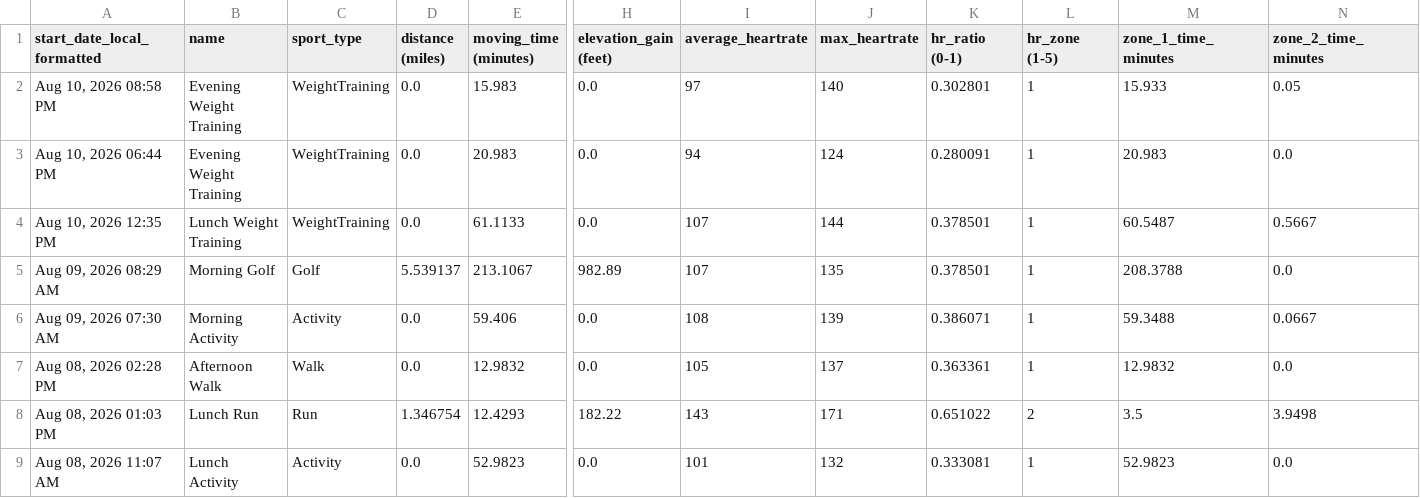
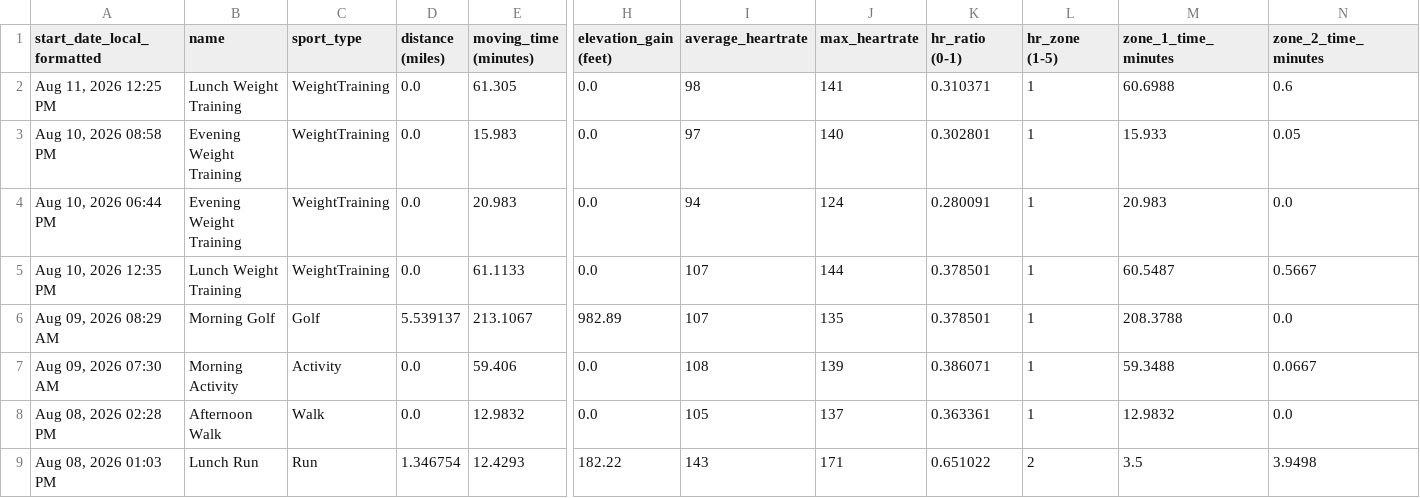
Before and after one commit to adbrigs/strava-training-dashboard, a CSV file: Training_Intensity_Report/dashboard/data/activity_data_with_intensity.csv, drawn as a sheet; only a part is shown, gaps mark what is left out; the shorter side is filled out with more unchanged rows; rows hold the shown columns only; the diff names each change by its address in the sheet, - before the commit and + after, or states it on an @@ line.

```diff
--- a/Training_Intensity_Report/dashboard/data/activity_data_with_intensity.csv
+++ b/Training_Intensity_Report/dashboard/data/activity_data_with_intensity.csv
+row 2: Aug 11, 2026 12:25 PM | Lunch Weight Training | WeightTraining | 0.0 | 61.305 | 0.0 | 98 | 141 | 0.310371 | 1 | 60.6988 | 0.6
```
Also changed, not shown: web/public/data/activity_supplement.csv, web/public/data/hr_summaries.csv, 2 other files.
